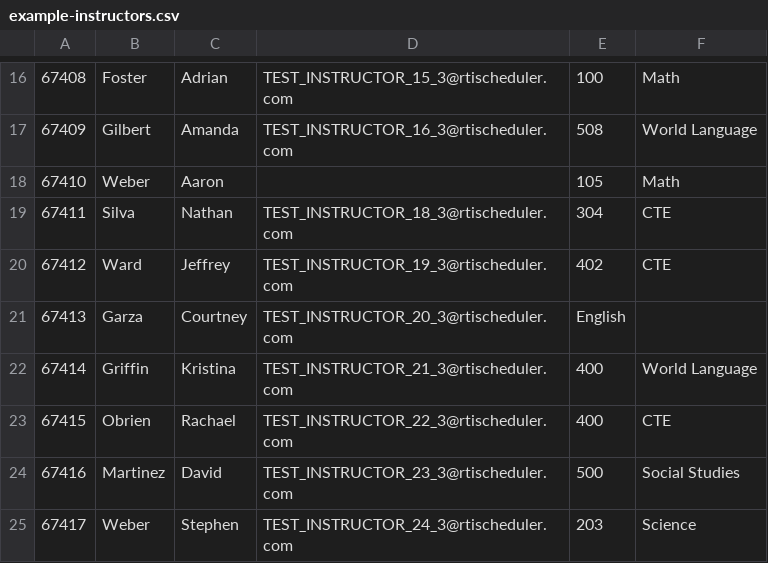
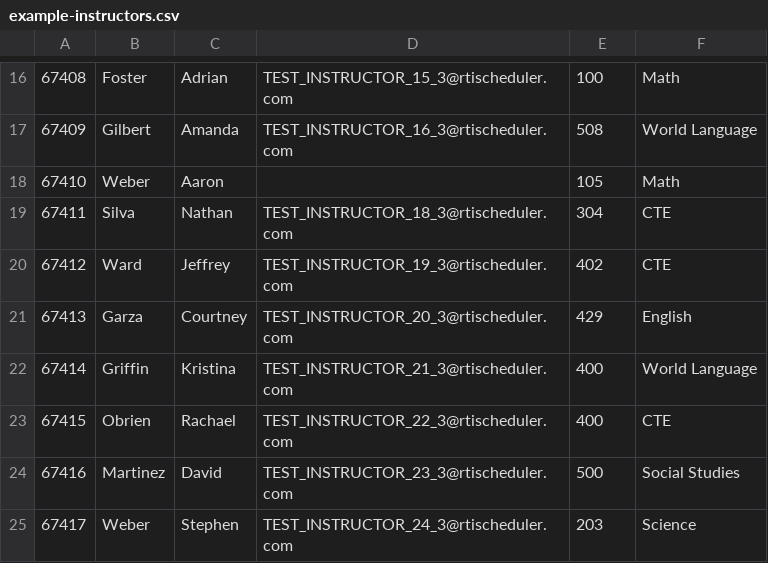
Before and after one commit to will-at-rti/rti-scheduler-data-sync-api-powershell, a CSV file: example-csv/example-instructors.csv, drawn as a sheet; only a part is shown, gaps mark what is left out.

Commit message:
Update example-instructors.csv

```diff
--- a/example-csv/example-instructors.csv
+++ b/example-csv/example-instructors.csv
@@ -20,3 +20,3 @@
 "67412","Ward","Jeffrey","TEST_INSTRUCTOR_19_3@rtischeduler.com","402","CTE",
-"67413","Garza","Courtney","TEST_INSTRUCTOR_20_3@rtischeduler.com","English",
+"67413","Garza","Courtney","TEST_INSTRUCTOR_20_3@rtischeduler.com","429","English",
 "67414","Griffin","Kristina","TEST_INSTRUCTOR_21_3@rtischeduler.com","400","World Language",
```
